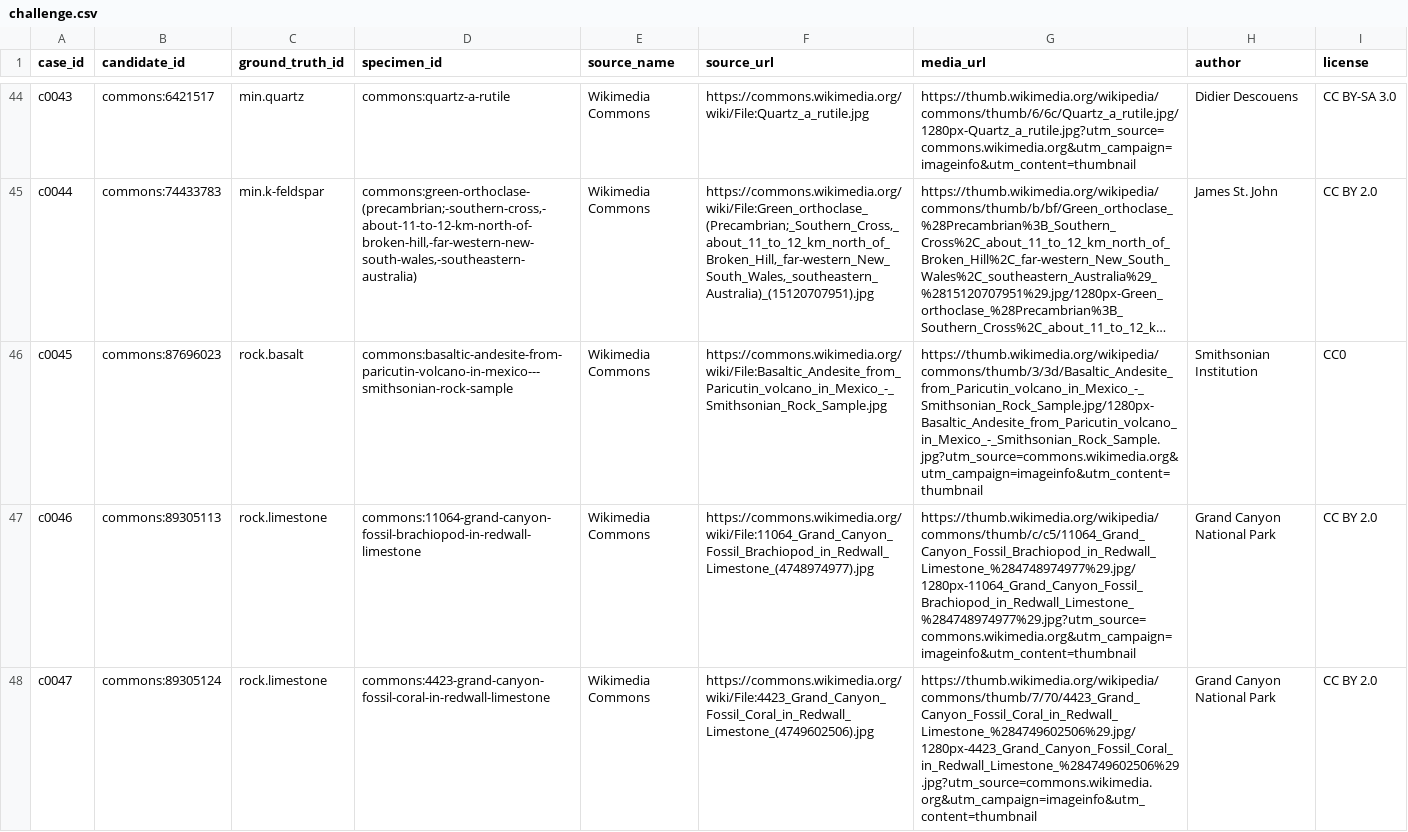
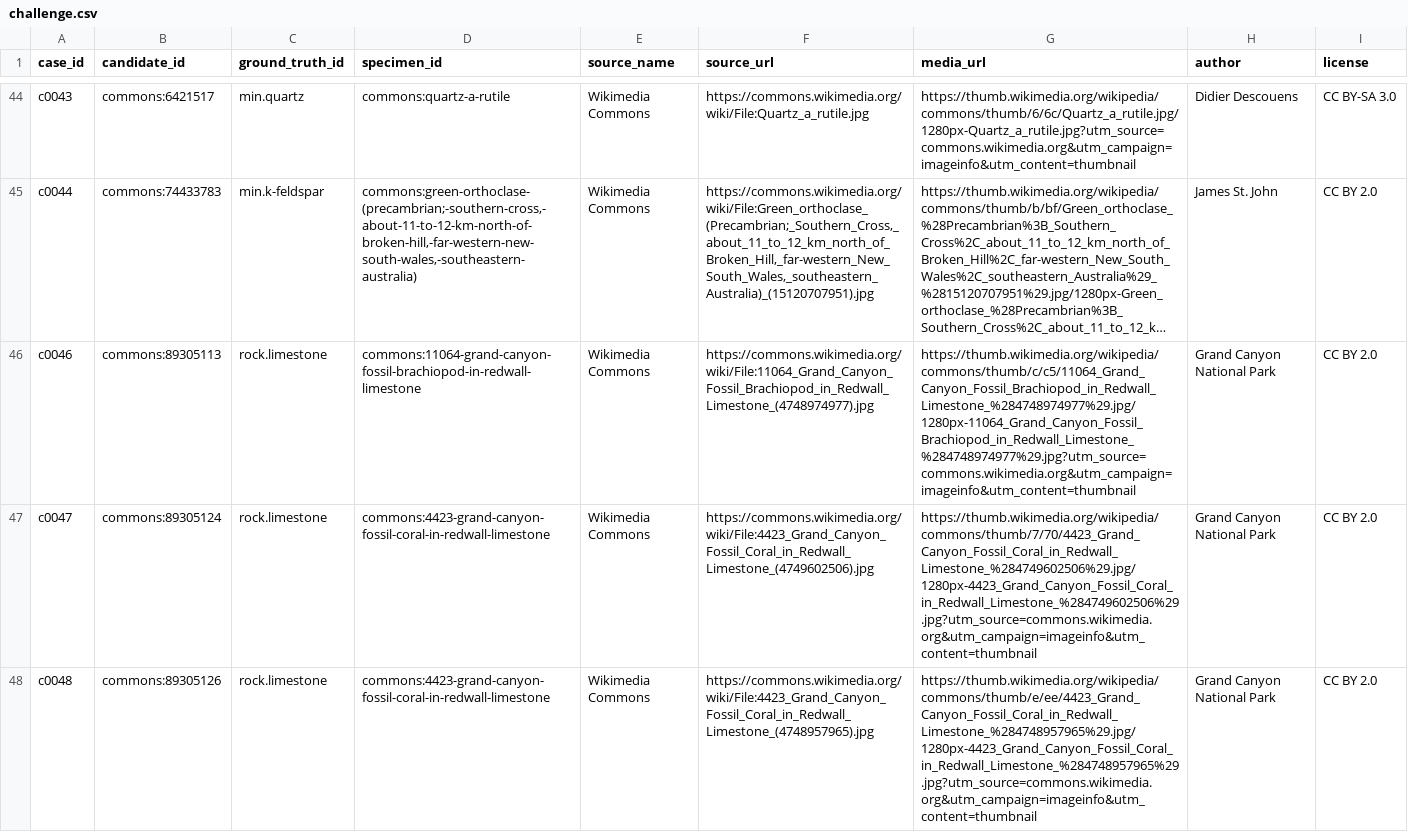
Before and after one commit to marx1980/RockID, a CSV file: challenge.csv, drawn as a sheet; only a part is shown, gaps mark what is left out; the shorter side is filled out with more unchanged rows; long unchanged cells end in …; the diff names each change by its address in the sheet, - before the commit and + after, or states it on an @@ line.

```diff
--- a/challenge.csv
+++ b/challenge.csv
-row 46: c0045 | commons:87696023 | rock.basalt | commons:basaltic-andesite-from-paricutin-volcano-in-mexico---smithsonian-rock-sample | Wikimedia Commons | https://commons.wikimedia.org/wiki/File:Basaltic_Andesite_from_Paricutin_volcano_in_Mexico_-_Smithsonian_Rock_Sample.jpg | https://thumb.wikimedia.org/wikipedia/commons/thumb/3/3d/Basaltic_Andesite_from_Paricutin_volcano_in_Mexico_-_Smithsonian_Rock_Sample.jpg/1280px-Basaltic_Andesite_from_Paricutin_volcano_in_Mexico_-_Smithsonian_Rock_Sample.jpg?utm_source=commons.wikimedia.org&utm_campaign=imageinfo&utm_content=thumbnail | Smithsonian Institution | CC0
```
Also changed, not shown: challenge_b.csv, 1 other file.
